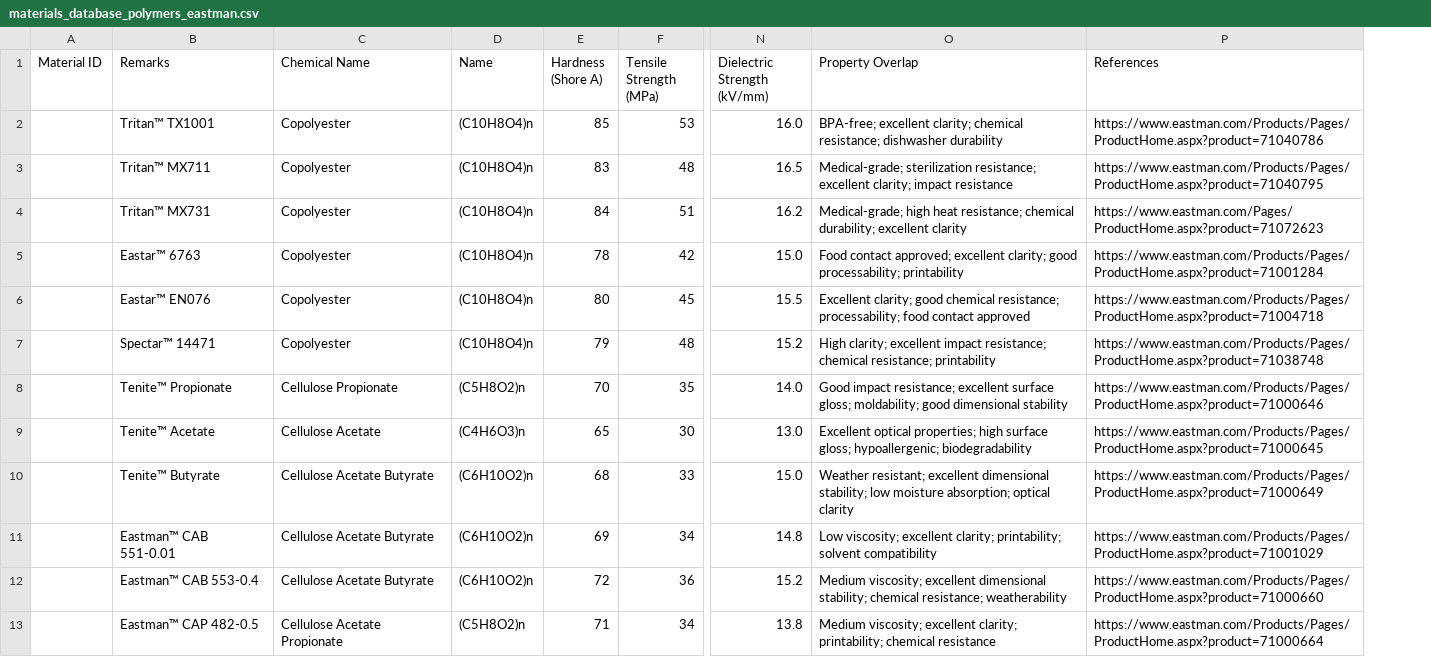
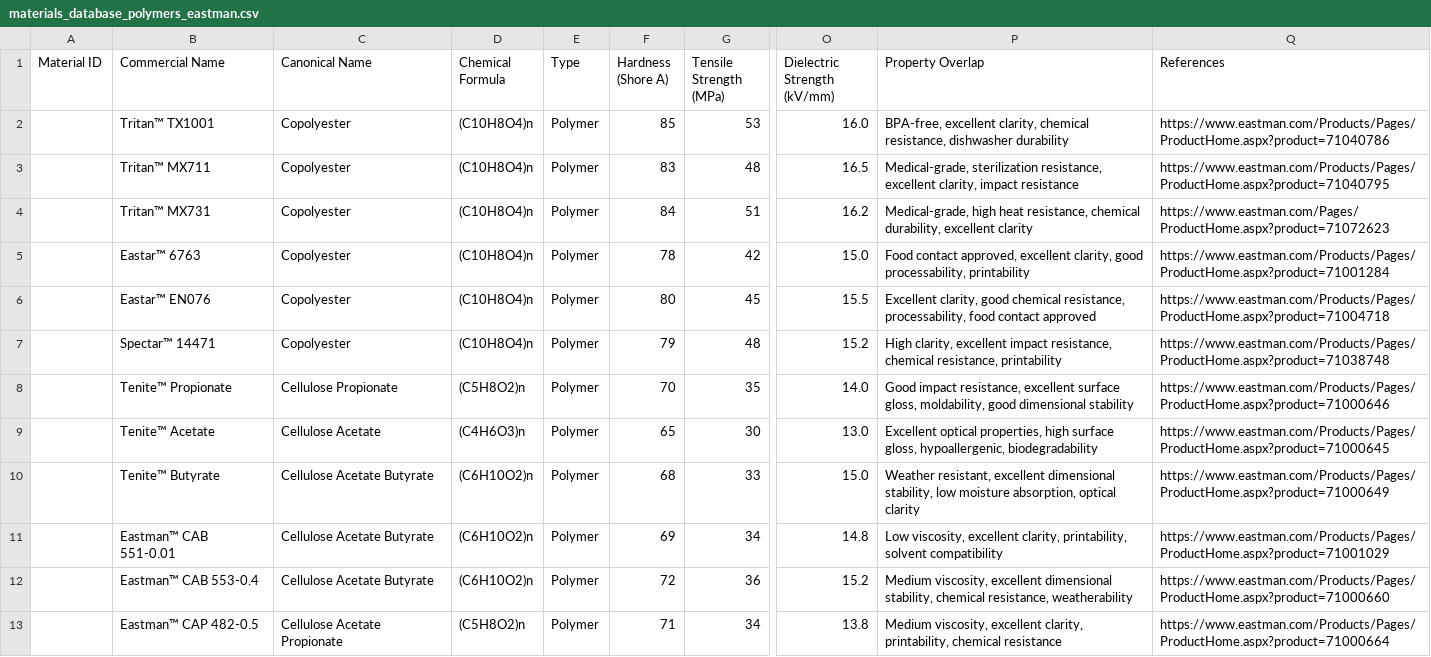
Before and after one commit to raghumathur/xtrium_platform, a CSV file: assets/databases/materials_database_polymers_eastman.csv, drawn as a sheet; only a part is shown, gaps mark what is left out; addresses are those after the commit; the diff covers the shown part only; the diff names each change by its address in the sheet, - before the commit and + after, or states it on an @@ line.

```diff
--- a/assets/databases/materials_database_polymers_eastman.csv
+++ b/assets/databases/materials_database_polymers_eastman.csv
+column E (Type), rows 2-13: all Polymer
-B1: Remarks
+B1: Commercial Name
-C1: Chemical Name
+C1: Canonical Name
-D1: Name
+D1: Chemical Formula
-P2 (Property Overlap): BPA-free; excellent clarity; chemical resistance; dishwasher durability
+P2 (Property Overlap): BPA-free, excellent clarity, chemical resistance, dishwasher durability
-P3 (Property Overlap): Medical-grade; sterilization resistance; excellent clarity; impact resistance
+P3 (Property Overlap): Medical-grade, sterilization resistance, excellent clarity, impact resistance
-P4 (Property Overlap): Medical-grade; high heat resistance; chemical durability; excellent clarity
+P4 (Property Overlap): Medical-grade, high heat resistance, chemical durability, excellent clarity
-P5 (Property Overlap): Food contact approved; excellent clarity; good processability; printability
+P5 (Property Overlap): Food contact approved, excellent clarity, good processability, printability
-P6 (Property Overlap): Excellent clarity; good chemical resistance; processability; food contact…
+P6 (Property Overlap): Excellent clarity, good chemical resistance, processability, food contact…
-P7 (Property Overlap): High clarity; excellent impact resistance; chemical resistance; printability
+P7 (Property Overlap): High clarity, excellent impact resistance, chemical resistance, printability
-P8 (Property Overlap): Good impact resistance; excellent surface gloss; moldability; good dimensional…
+P8 (Property Overlap): Good impact resistance, excellent surface gloss, moldability, good dimensional…
-P9 (Property Overlap): Excellent optical properties; high surface gloss; hypoallergenic; biodegradability
+P9 (Property Overlap): Excellent optical properties, high surface gloss, hypoallergenic, biodegradability
-P10 (Property Overlap): Weather resistant; excellent dimensional stability; low moisture absorption; optical clarity
+P10 (Property Overlap): Weather resistant, excellent dimensional stability, low moisture absorption, optical clarity
-P11 (Property Overlap): Low viscosity; excellent clarity; printability; solvent compatibility
+P11 (Property Overlap): Low viscosity, excellent clarity, printability, solvent compatibility
-P12 (Property Overlap): Medium viscosity; excellent dimensional stability; chemical resistance; weatherability
+P12 (Property Overlap): Medium viscosity, excellent dimensional stability, chemical resistance, weatherability
-P13 (Property Overlap): Medium viscosity; excellent clarity; printability; chemical resistance
+P13 (Property Overlap): Medium viscosity, excellent clarity, printability, chemical resistance
```
Also changed, not shown: 1 added row, 1 removed row and 63 edited cells elsewhere in this file, assets/databases/applications_database_lithium_v6.csv, assets/databases/materials_database_aerospace.csv, 21 other files.
